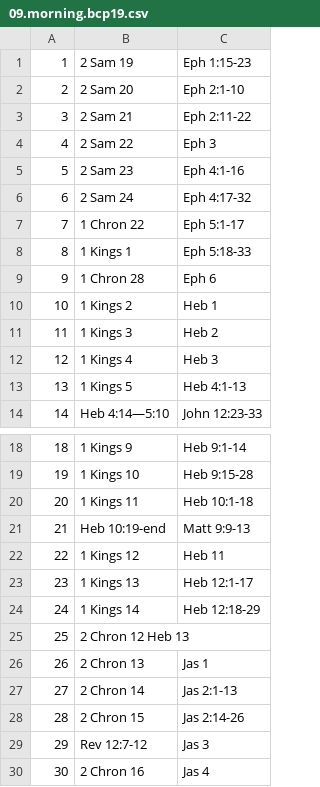
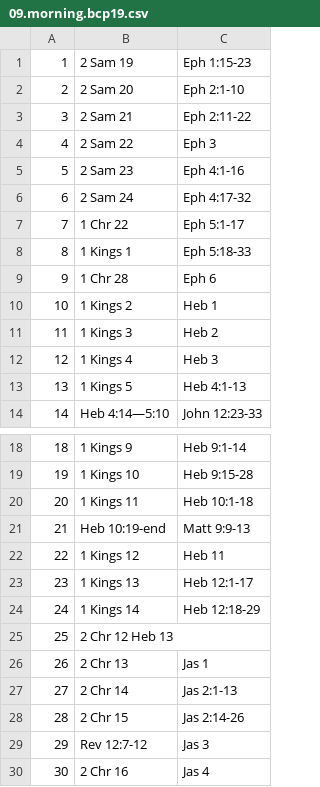
Before and after one commit to Renddslow/bcp-daily-office, a CSV file: lessons/09.morning.bcp19.csv, drawn as a sheet; only a part is shown, gaps mark what is left out.

Commit message:
Corrected issues in the lesson files - Added red letter days - Created an API for the data - Added Collects for Morning and Evening prayer

```diff
--- a/lessons/09.morning.bcp19.csv
+++ b/lessons/09.morning.bcp19.csv
@@ -6,5 +6,5 @@
 6, 2 Sam 24, Eph 4:17-32
-7, 1 Chron 22, Eph 5:1-17
+7, 1 Chr 22, Eph 5:1-17
 8, 1 Kings 1, Eph 5:18-33
-9, 1 Chron 28, Eph 6
+9, 1 Chr 28, Eph 6
 10, 1 Kings 2, Heb 1
@@ -24,7 +24,7 @@
 24, 1 Kings 14, Heb 12:18-29
-25, 2 Chron 12 Heb 13
-26, 2 Chron 13, Jas 1
-27, 2 Chron 14, Jas 2:1-13
-28, 2 Chron 15, Jas 2:14-26
+25, 2 Chr 12 Heb 13
+26, 2 Chr 13, Jas 1
+27, 2 Chr 14, Jas 2:1-13
+28, 2 Chr 15, Jas 2:14-26
 29, Rev 12:7-12, Jas 3
-30, 2 Chron 16, Jas 4
+30, 2 Chr 16, Jas 4
```
Also changed, not shown: lessons/03.evening.bcp19.csv, lessons/05.evening.bcp19.csv, 24 other files.
